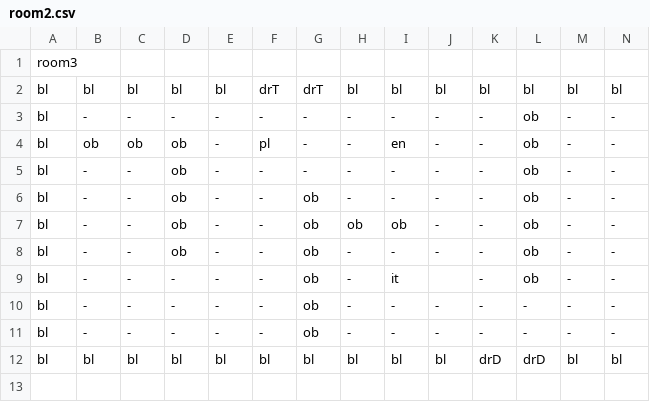
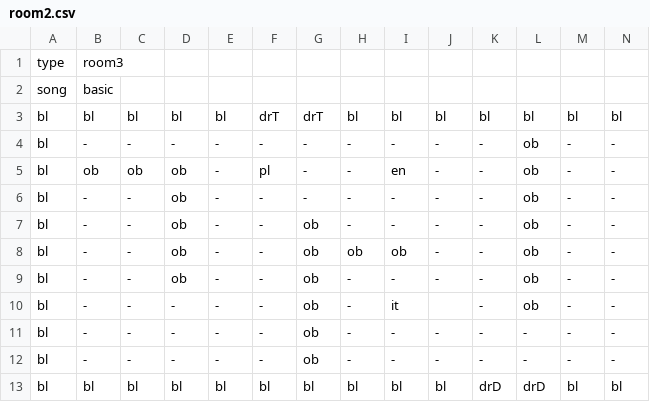
Before and after one commit to MMachado05/3902_Project, a CSV file: Rooms/room2.csv, drawn as a sheet; only a part is shown; removed rows and columns are numbered as before the commit, all else as after; rows hold the shown columns only; the diff names each change by its address in the sheet, - before the commit and + after, or states it on an @@ line.

```diff
--- a/Rooms/room2.csv
+++ b/Rooms/room2.csv
-row 1: room3
+row 1: type | room3
+row 2: song | basic
```
Also changed, not shown: Rooms/room0.csv, Rooms/room1.csv, 6 other files.
